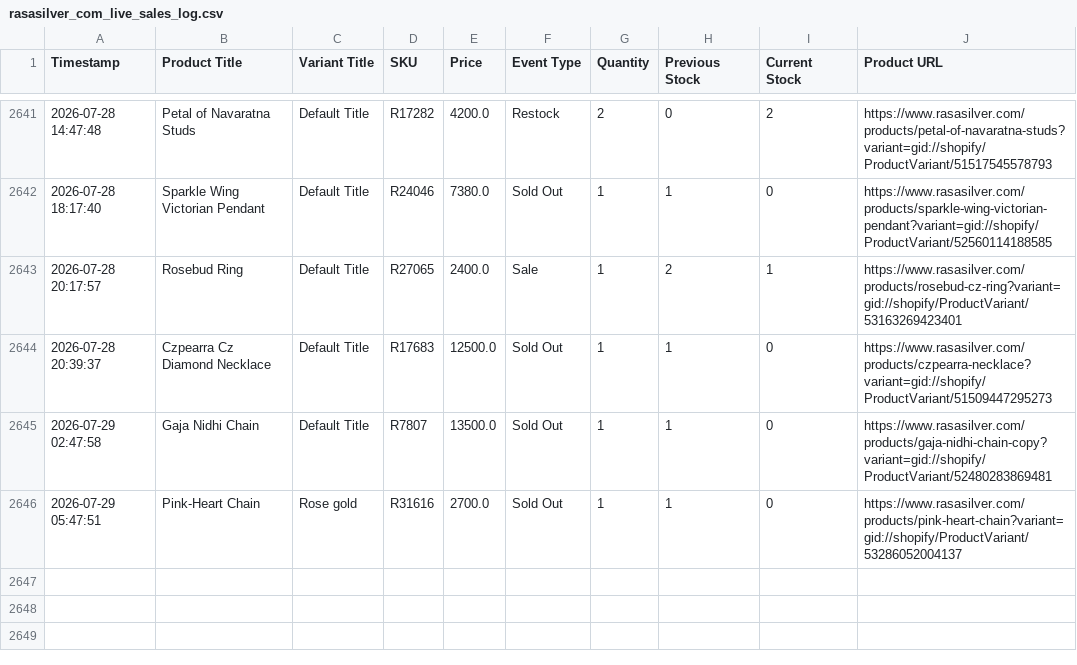
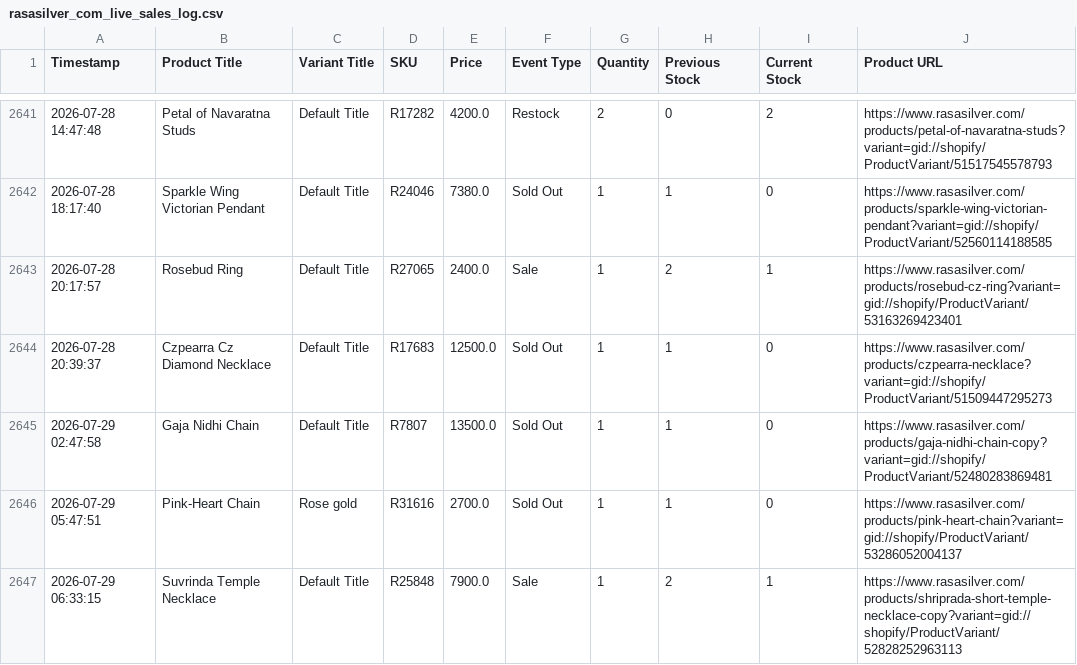
Before and after one commit to ictmentorshipdrive3-boop/Telegram-shopify-inventory-tracker-, a CSV file: rasasilver_com_live_sales_log.csv, drawn as a sheet; only a part is shown, gaps mark what is left out; the diff names each change by its address in the sheet, - before the commit and + after, or states it on an @@ line.

```diff
--- a/rasasilver_com_live_sales_log.csv
+++ b/rasasilver_com_live_sales_log.csv
+row 2647: 2026-07-29 06:33:15 | Suvrinda Temple Necklace | Default Title | R25848 | 7900.0 | Sale | 1 | 2 | 1 | https://www.rasasilver.com/products/shriprada-short-temple-necklace-copy?variant=gid://shopify/ProductVariant/52828252963113
```
Also changed, not shown: 1 other file.
